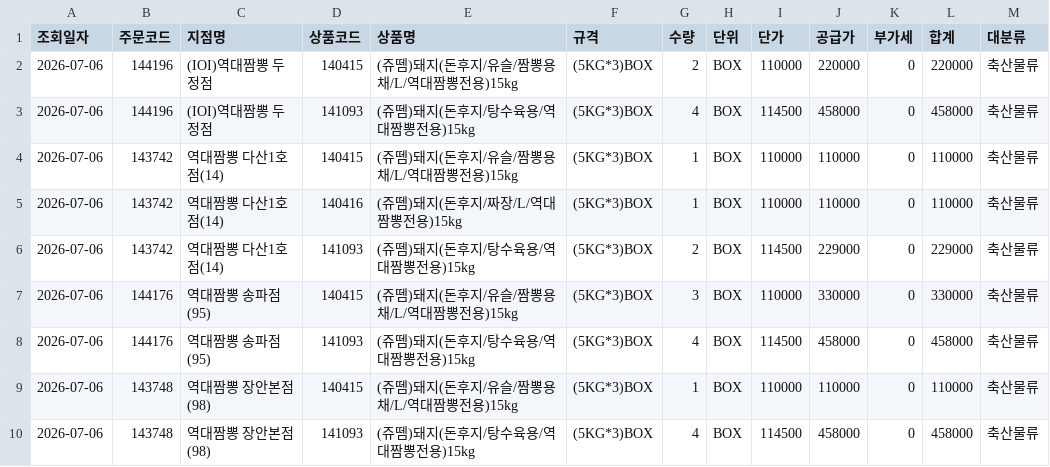
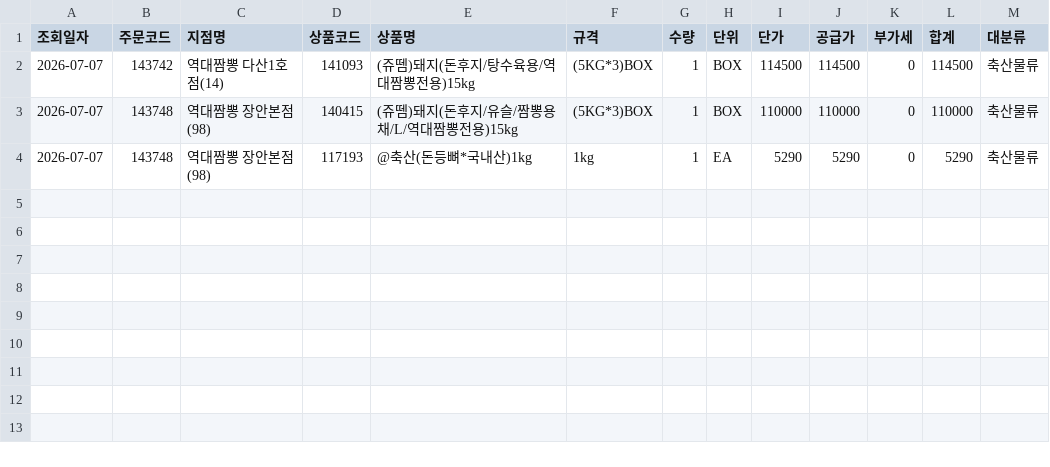
Before and after one commit to dampd21/Sajodaerim, a CSV file: output/by_category/축산물류.csv, drawn as a sheet.

```diff
--- a/output/by_category/축산물류.csv
+++ b/output/by_category/축산물류.csv
@@ -1,10 +1,4 @@
 조회일자,주문코드,지점명,상품코드,상품명,규격,수량,단위,단가,공급가,부가세,합계,대분류
-2026-07-06,144196,(IOI)역대짬뽕 두정점,140415,(쥬뗌)돼지(돈후지/유슬/짬뽕용채/L/역대짬뽕전용)15kg,(5KG*3)BOX,2,BOX,110000,220000,0,220000,축산물류
-2026-07-06,144196,(IOI)역대짬뽕 두정점,141093,(쥬뗌)돼지(돈후지/탕수육용/역대짬뽕전용)15kg,(5KG*3)BOX,4,BOX,114500,458000,0,458000,축산물류
-2026-07-06,143742,역대짬뽕 다산1호점(14),140415,(쥬뗌)돼지(돈후지/유슬/짬뽕용채/L/역대짬뽕전용)15kg,(5KG*3)BOX,1,BOX,110000,110000,0,110000,축산물류
-2026-07-06,143742,역대짬뽕 다산1호점(14),140416,(쥬뗌)돼지(돈후지/짜장/L/역대짬뽕전용)15kg,(5KG*3)BOX,1,BOX,110000,110000,0,110000,축산물류
-2026-07-06,143742,역대짬뽕 다산1호점(14),141093,(쥬뗌)돼지(돈후지/탕수육용/역대짬뽕전용)15kg,(5KG*3)BOX,2,BOX,114500,229000,0,229000,축산물류
-2026-07-06,144176,역대짬뽕 송파점(95),140415,(쥬뗌)돼지(돈후지/유슬/짬뽕용채/L/역대짬뽕전용)15kg,(5KG*3)BOX,3,BOX,110000,330000,0,330000,축산물류
-2026-07-06,144176,역대짬뽕 송파점(95),141093,(쥬뗌)돼지(돈후지/탕수육용/역대짬뽕전용)15kg,(5KG*3)BOX,4,BOX,114500,458000,0,458000,축산물류
-2026-07-06,143748,역대짬뽕 장안본점(98),140415,(쥬뗌)돼지(돈후지/유슬/짬뽕용채/L/역대짬뽕전용)15kg,(5KG*3)BOX,1,BOX,110000,110000,0,110000,축산물류
-2026-07-06,143748,역대짬뽕 장안본점(98),141093,(쥬뗌)돼지(돈후지/탕수육용/역대짬뽕전용)15kg,(5KG*3)BOX,4,BOX,114500,458000,0,458000,축산물류
+2026-07-07,143742,역대짬뽕 다산1호점(14),141093,(쥬뗌)돼지(돈후지/탕수육용/역대짬뽕전용)15kg,(5KG*3)BOX,1,BOX,114500,114500,0,114500,축산물류
+2026-07-07,143748,역대짬뽕 장안본점(98),140415,(쥬뗌)돼지(돈후지/유슬/짬뽕용채/L/역대짬뽕전용)15kg,(5KG*3)BOX,1,BOX,110000,110000,0,110000,축산물류
+2026-07-07,143748,역대짬뽕 장안본점(98),117193,@축산(돈등뼈*국내산)1kg,1kg,1,EA,5290,5290,0,5290,축산물류
```
Also changed, not shown: output/by_category/수산물류.csv, output/by_store/역대짬뽕 다산1호점(14).csv, 9 other files.
